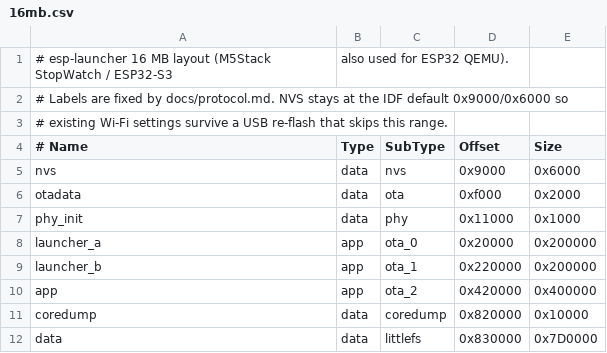
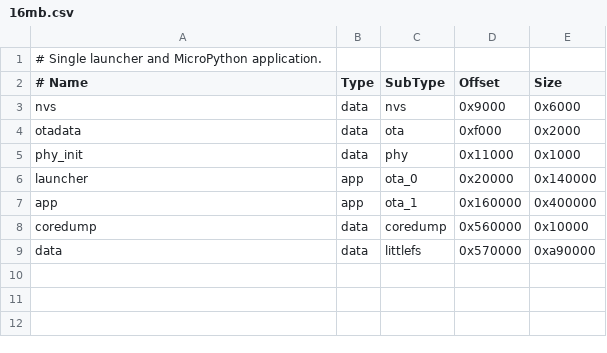
Before and after one commit to esphub-ai/esphub, a CSV file: firmware/partitions/16mb.csv, drawn as a sheet.

```diff
--- a/firmware/partitions/16mb.csv
+++ b/firmware/partitions/16mb.csv
@@ -1,4 +1,2 @@
-# esp-launcher 16 MB layout (M5Stack StopWatch / ESP32-S3, also used for ESP32 QEMU).
-# Labels are fixed by docs/protocol.md. NVS stays at the IDF default 0x9000/0x6000 so
-# existing Wi-Fi settings survive a USB re-flash that skips this range.
+# Single launcher and MicroPython application.
 # Name,       Type, SubType,  Offset,   Size
@@ -7,6 +5,5 @@ otadata,      data, ota,      0xf000,   0x2000
 phy_init,     data, phy,      0x11000,  0x1000
-launcher_a,   app,  ota_0,    0x20000,  0x200000
-launcher_b,   app,  ota_1,    0x220000, 0x200000
-app,          app,  ota_2,    0x420000, 0x400000
-coredump,     data, coredump, 0x820000, 0x10000
-data,         data, littlefs, 0x830000, 0x7D0000
+launcher,     app,  ota_0,   0x20000,   0x140000
+app,          app,  ota_1,   0x160000,  0x400000
+coredump,     data, coredump, 0x560000,  0x10000
+data,         data, littlefs, 0x570000,  0xa90000
```
Also changed, not shown: firmware/boards/cardputer-adv/launcher/partitions.csv, firmware/boards/stopwatch/launcher/partitions.csv, 19 other files.
